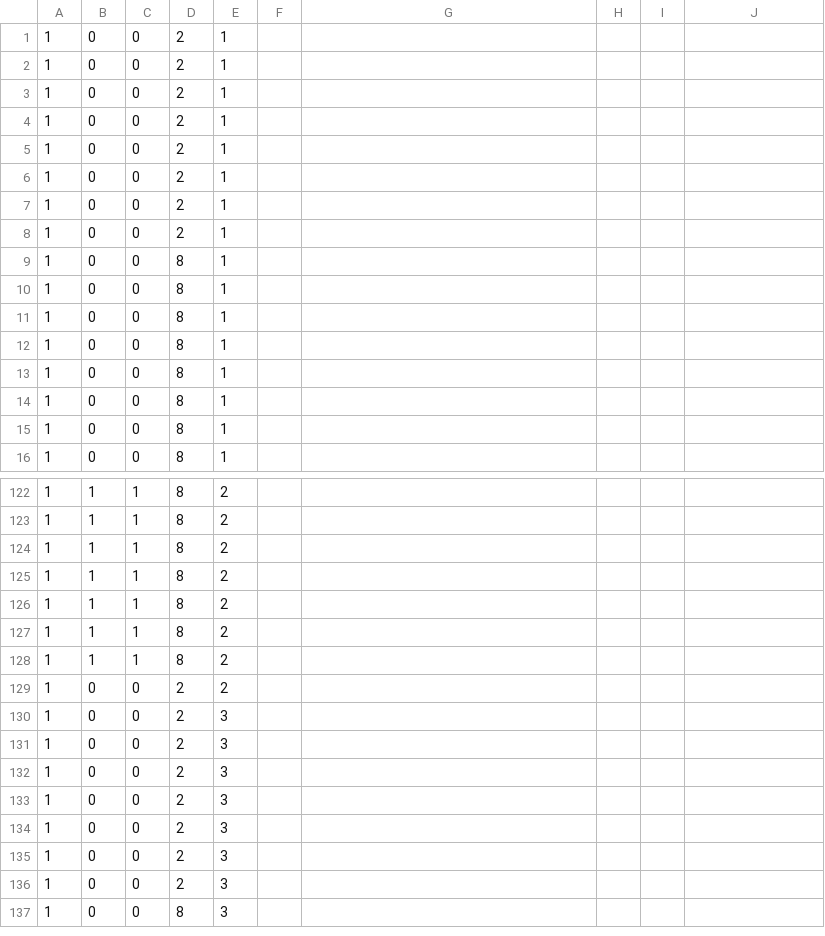
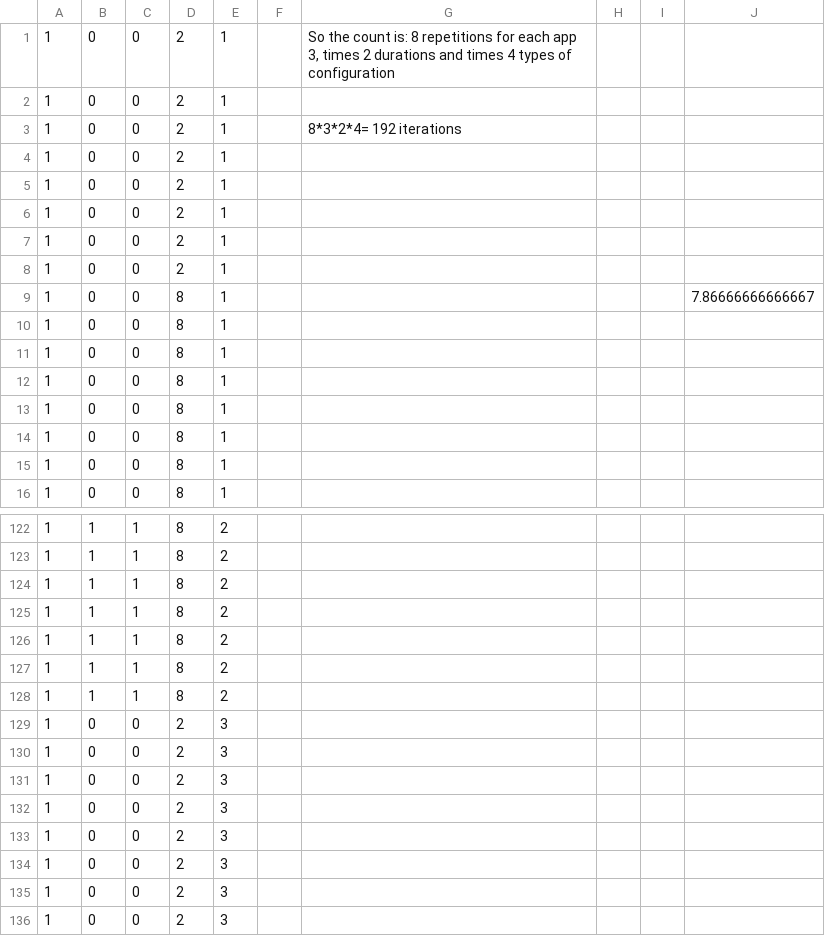
Before and after one commit to AlejoEnriquez2/GreenLightDistrict_Scripts, a CSV file: Electron/Skype/csv/appIterations.csv, drawn as a sheet; only a part is shown, gaps mark what is left out; the shorter side is filled out with more unchanged rows; removed rows and columns are numbered as before the commit, all else as after; the diff names each change by its address in the sheet, - before the commit and + after, or states it on an @@ line.

```diff
--- a/Electron/Skype/csv/appIterations.csv
+++ b/Electron/Skype/csv/appIterations.csv
+row 1: 1 | 0 | 0 | 2 | 1 |  | So the count is: 8 repetitions for each app 3, times 2 durations and times 4 types of configuration
@@ row 6 moved to row 2: 1 @@
+row 3: 1 | 0 | 0 | 2 | 1 |  | 8*3*2*4= 192 iterations
-row 7: 1 | 0 | 0 | 2 | 1
-row 8: 1 | 0 | 0 | 2 | 1
-J9: (empty)
+J9: 7.86666666666667
-E129: 2
+E129: 3
```
Also changed, not shown: 14 other files.
